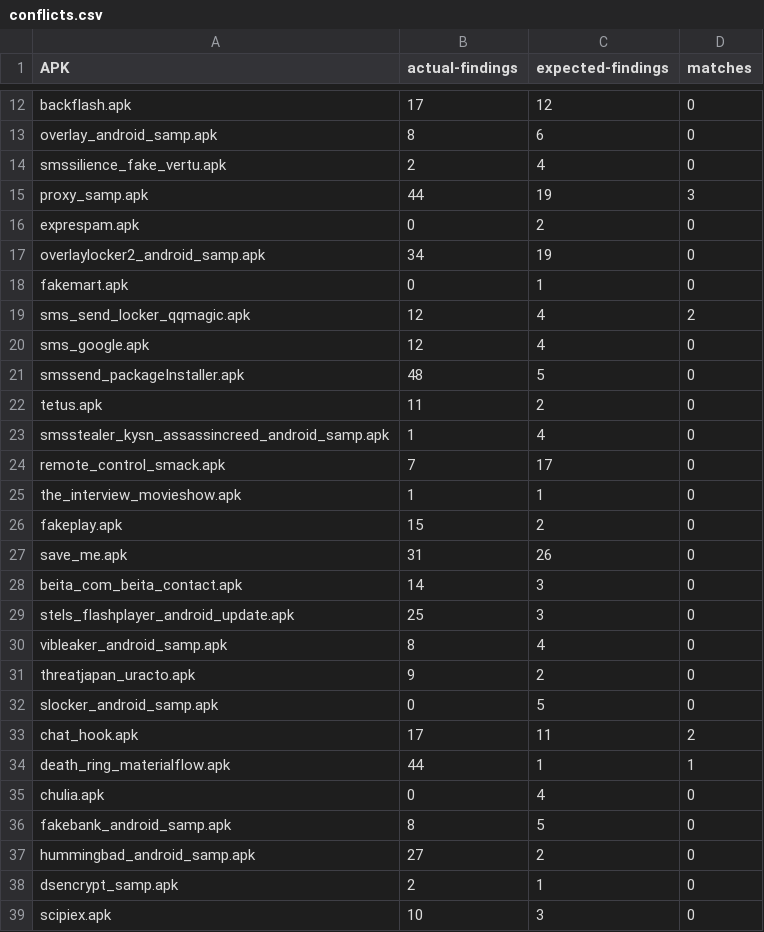
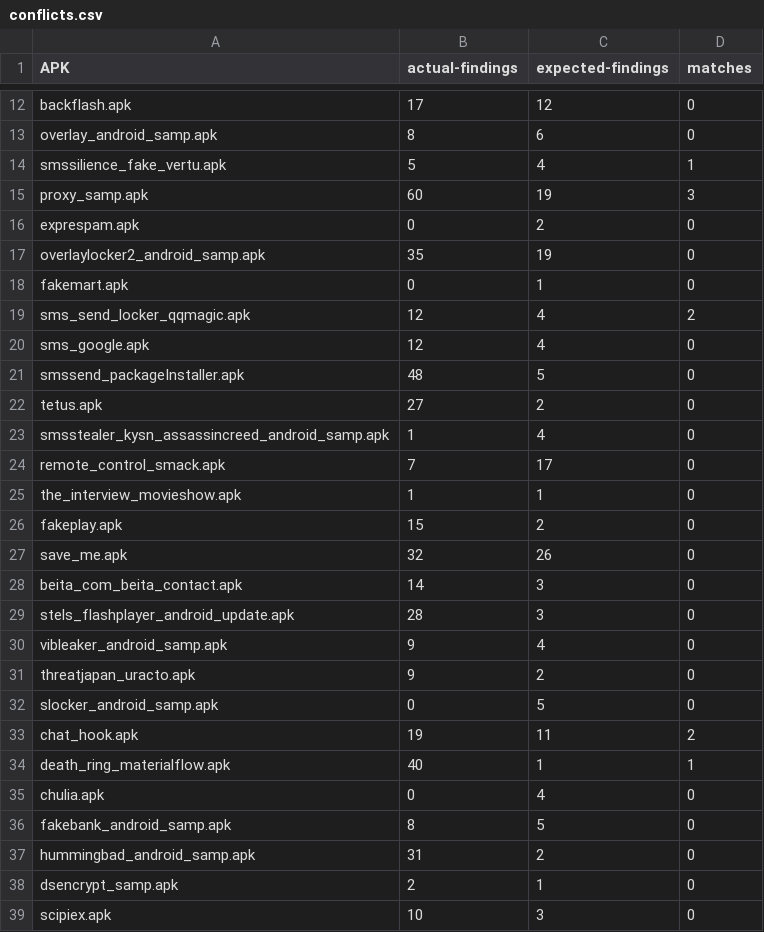
Before and after one commit to PAMunb/svfa, a CSV file: docs-metrics/taintbench/experiment-II/conflicts.csv, drawn as a sheet; only a part is shown, gaps mark what is left out.

Commit message:
recompute AndroidTaintBenchSuiteExperiment2

```diff
--- a/docs-metrics/taintbench/experiment-II/conflicts.csv
+++ b/docs-metrics/taintbench/experiment-II/conflicts.csv
@@ -13,6 +13,6 @@ backflash.apk,17,12,0
 overlay_android_samp.apk,8,6,0
-smssilience_fake_vertu.apk,2,4,0
-proxy_samp.apk,44,19,3
+smssilience_fake_vertu.apk,5,4,1
+proxy_samp.apk,60,19,3
 exprespam.apk,0,2,0
-overlaylocker2_android_samp.apk,34,19,0
+overlaylocker2_android_samp.apk,35,19,0
 fakemart.apk,0,1,0
@@ -21,3 +21,3 @@ sms_google.apk,12,4,0
 smssend_packageInstaller.apk,48,5,0
-tetus.apk,11,2,0
+tetus.apk,27,2,0
 smsstealer_kysn_assassincreed_android_samp.apk,1,4,0
@@ -26,13 +26,13 @@ the_interview_movieshow.apk,1,1,0
 fakeplay.apk,15,2,0
-save_me.apk,31,26,0
+save_me.apk,32,26,0
 beita_com_beita_contact.apk,14,3,0
-stels_flashplayer_android_update.apk,25,3,0
-vibleaker_android_samp.apk,8,4,0
+stels_flashplayer_android_update.apk,28,3,0
+vibleaker_android_samp.apk,9,4,0
 threatjapan_uracto.apk,9,2,0
 slocker_android_samp.apk,0,5,0
-chat_hook.apk,17,11,2
-death_ring_materialflow.apk,44,1,1
+chat_hook.apk,19,11,2
+death_ring_materialflow.apk,40,1,1
 chulia.apk,0,4,0
 fakebank_android_samp.apk,8,5,0
-hummingbad_android_samp.apk,27,2,0
+hummingbad_android_samp.apk,31,2,0
 dsencrypt_samp.apk,2,1,0
```
